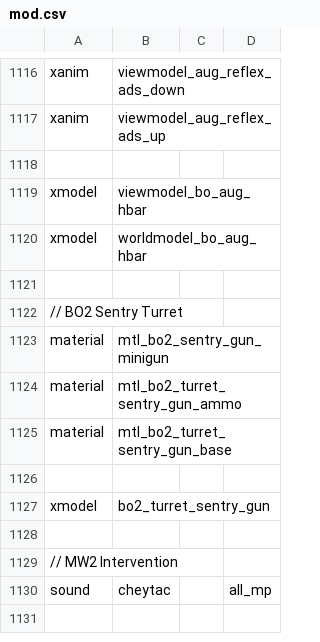
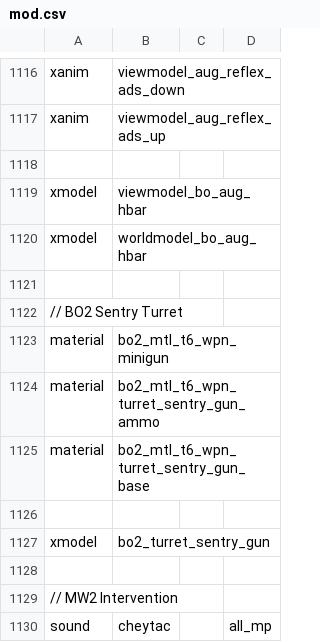
Before and after one commit to doctorluk/rotu-revolution, a CSV file: mod.csv, drawn as a sheet; only a part is shown, gaps mark what is left out; the shorter side is filled out with more unchanged rows.

Commit message:
Remade Sentry turret to fix LOD issue, formatting of rotustats
Re-Compiled the BO2 Sentry turret to fix a disappearing issue with its legs. The new model introduced different bones and tags, so the hidepart functions had to be modified.
Updated rotustats.php with a global $mod var
Updated rotustats.sql with the latest database structure (correct datatypes)

```diff
--- a/mod.csv
+++ b/mod.csv
@@ -1122,5 +1122,5 @@ xmodel,worldmodel_bo_aug_hbar
 // BO2 Sentry Turret
-material,mtl_bo2_sentry_gun_minigun
-material,mtl_bo2_turret_sentry_gun_ammo
-material,mtl_bo2_turret_sentry_gun_base
+material,bo2_mtl_t6_wpn_minigun
+material,bo2_mtl_t6_wpn_turret_sentry_gun_ammo
+material,bo2_mtl_t6_wpn_turret_sentry_gun_base
 
```
Also changed, not shown: 38 other files.
